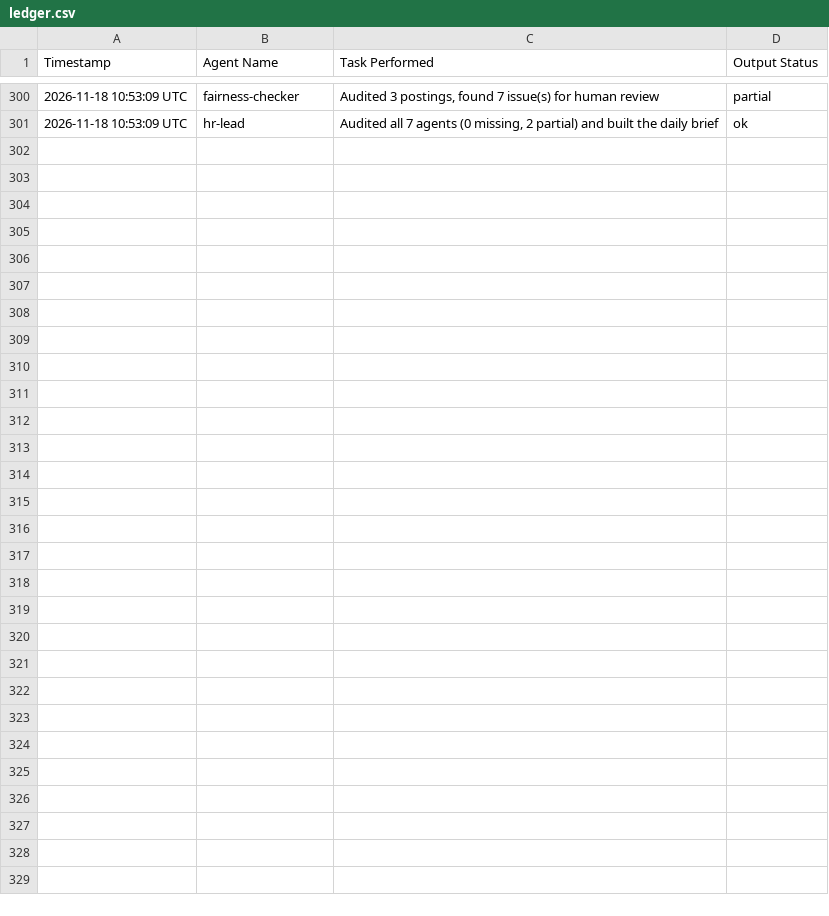
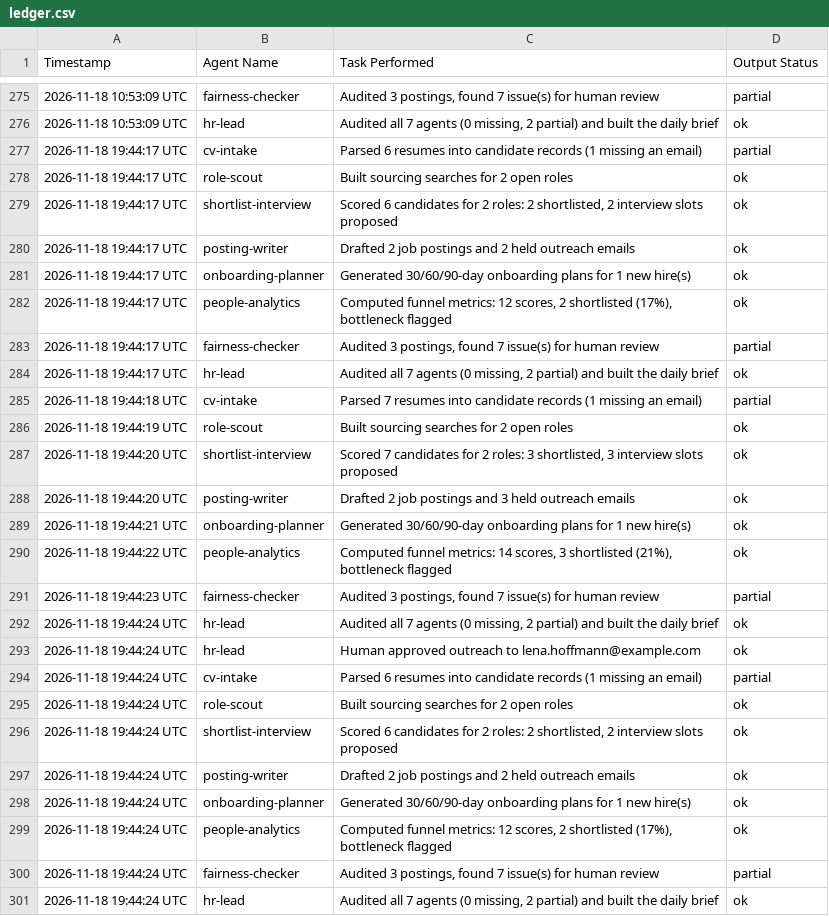
Before and after one commit to mehmoodanas/talentbridge-ai-hr-agency, a CSV file: out/ledger.csv, drawn as a sheet; only a part is shown, gaps mark what is left out; the diff covers the shown part only; the diff names each change by its address in the sheet, - before the commit and + after, or states it on an @@ line.

Commit message:
Agents ran: update ledger

```diff
--- a/out/ledger.csv
+++ b/out/ledger.csv
+row 277: 2026-11-18 19:44:17 UTC | cv-intake | Parsed 6 resumes into candidate records (1 missing an email) | partial
+row 278: 2026-11-18 19:44:17 UTC | role-scout | Built sourcing searches for 2 open roles | ok
+row 279: 2026-11-18 19:44:17 UTC | shortlist-interview | Scored 6 candidates for 2 roles: 2 shortlisted, 2 interview slots proposed | ok
+row 280: 2026-11-18 19:44:17 UTC | posting-writer | Drafted 2 job postings and 2 held outreach emails | ok
+row 281: 2026-11-18 19:44:17 UTC | onboarding-planner | Generated 30/60/90-day onboarding plans for 1 new hire(s) | ok
+row 282: 2026-11-18 19:44:17 UTC | people-analytics | Computed funnel metrics: 12 scores, 2 shortlisted (17%), bottleneck flagged | ok
+row 283: 2026-11-18 19:44:17 UTC | fairness-checker | Audited 3 postings, found 7 issue(s) for human review | partial
+row 284: 2026-11-18 19:44:17 UTC | hr-lead | Audited all 7 agents (0 missing, 2 partial) and built the daily brief | ok
+row 285: 2026-11-18 19:44:18 UTC | cv-intake | Parsed 7 resumes into candidate records (1 missing an email) | partial
+row 286: 2026-11-18 19:44:19 UTC | role-scout | Built sourcing searches for 2 open roles | ok
+row 287: 2026-11-18 19:44:20 UTC | shortlist-interview | Scored 7 candidates for 2 roles: 3 shortlisted, 3 interview slots proposed | ok
+row 288: 2026-11-18 19:44:20 UTC | posting-writer | Drafted 2 job postings and 3 held outreach emails | ok
+row 289: 2026-11-18 19:44:21 UTC | onboarding-planner | Generated 30/60/90-day onboarding plans for 1 new hire(s) | ok
+row 290: 2026-11-18 19:44:22 UTC | people-analytics | Computed funnel metrics: 14 scores, 3 shortlisted (21%), bottleneck flagged | ok
+row 291: 2026-11-18 19:44:23 UTC | fairness-checker | Audited 3 postings, found 7 issue(s) for human review | partial
+row 292: 2026-11-18 19:44:24 UTC | hr-lead | Audited all 7 agents (0 missing, 2 partial) and built the daily brief | ok
+row 293: 2026-11-18 19:44:24 UTC | hr-lead | Human approved outreach to lena.hoffmann@example.com | ok
+row 294: 2026-11-18 19:44:24 UTC | cv-intake | Parsed 6 resumes into candidate records (1 missing an email) | partial
+row 295: 2026-11-18 19:44:24 UTC | role-scout | Built sourcing searches for 2 open roles | ok
+row 296: 2026-11-18 19:44:24 UTC | shortlist-interview | Scored 6 candidates for 2 roles: 2 shortlisted, 2 interview slots proposed | ok
+row 297: 2026-11-18 19:44:24 UTC | posting-writer | Drafted 2 job postings and 2 held outreach emails | ok
+row 298: 2026-11-18 19:44:24 UTC | onboarding-planner | Generated 30/60/90-day onboarding plans for 1 new hire(s) | ok
+row 299: 2026-11-18 19:44:24 UTC | people-analytics | Computed funnel metrics: 12 scores, 2 shortlisted (17%), bottleneck flagged | ok
+row 300: 2026-11-18 19:44:24 UTC | fairness-checker | Audited 3 postings, found 7 issue(s) for human review | partial
+row 301: 2026-11-18 19:44:24 UTC | hr-lead | Audited all 7 agents (0 missing, 2 partial) and built the daily brief | ok
```
Also changed, not shown: 25 removed rows elsewhere in this file, 3 other files.
